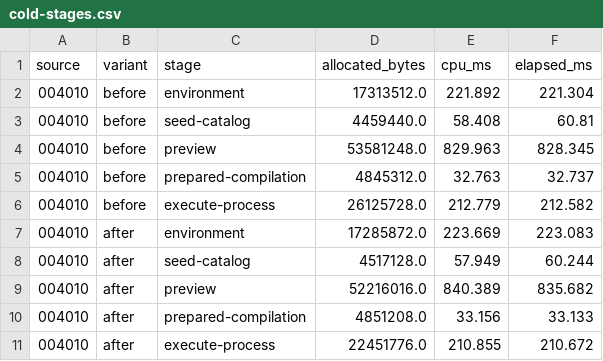
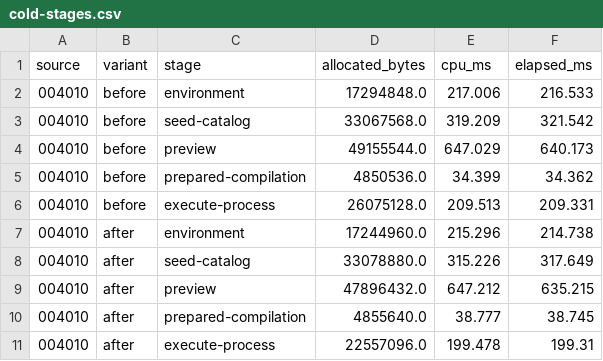
Before and after one commit to cohesivesystems/cohesive, a CSV file: docs/performance/evidence/guarantee-preparation/cold-stages.csv, drawn as a sheet; only a part is shown; the diff covers the shown part only.

```diff
--- a/docs/performance/evidence/guarantee-preparation/cold-stages.csv
+++ b/docs/performance/evidence/guarantee-preparation/cold-stages.csv
@@ -1,11 +1,11 @@
 source,variant,stage,allocated_bytes,cpu_ms,elapsed_ms
-004010,before,environment,17313512.0,221.892,221.304
-004010,before,seed-catalog,4459440.0,58.408,60.81
-004010,before,preview,53581248.0,829.963,828.345
-004010,before,prepared-compilation,4845312.0,32.763,32.737
-004010,before,execute-process,26125728.0,212.779,212.582
-004010,after,environment,17285872.0,223.669,223.083
-004010,after,seed-catalog,4517128.0,57.949,60.244
-004010,after,preview,52216016.0,840.389,835.682
-004010,after,prepared-compilation,4851208.0,33.156,33.133
-004010,after,execute-process,22451776.0,210.855,210.672
+004010,before,environment,17294848.0,217.006,216.533
+004010,before,seed-catalog,33067568.0,319.209,321.542
+004010,before,preview,49155544.0,647.029,640.173
+004010,before,prepared-compilation,4850536.0,34.399,34.362
+004010,before,execute-process,26075128.0,209.513,209.331
+004010,after,environment,17244960.0,215.296,214.738
+004010,after,seed-catalog,33078880.0,315.226,317.649
+004010,after,preview,47896432.0,647.212,635.215
+004010,after,prepared-compilation,4855640.0,38.777,38.745
+004010,after,execute-process,22557096.0,199.478,199.31
```
Also changed, not shown: 30 edited cells elsewhere in this file, docs/performance/evidence/guarantee-preparation/focused-allocation.csv, docs/performance/evidence/guarantee-preparation/realization-attribution.csv, 7 other files.
